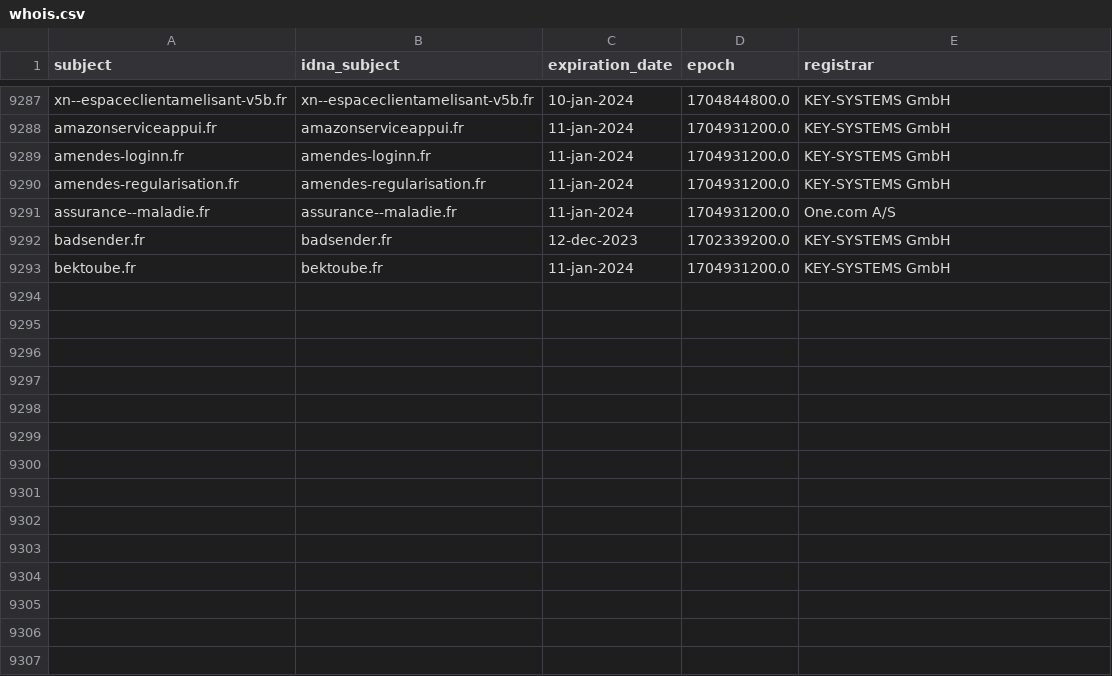
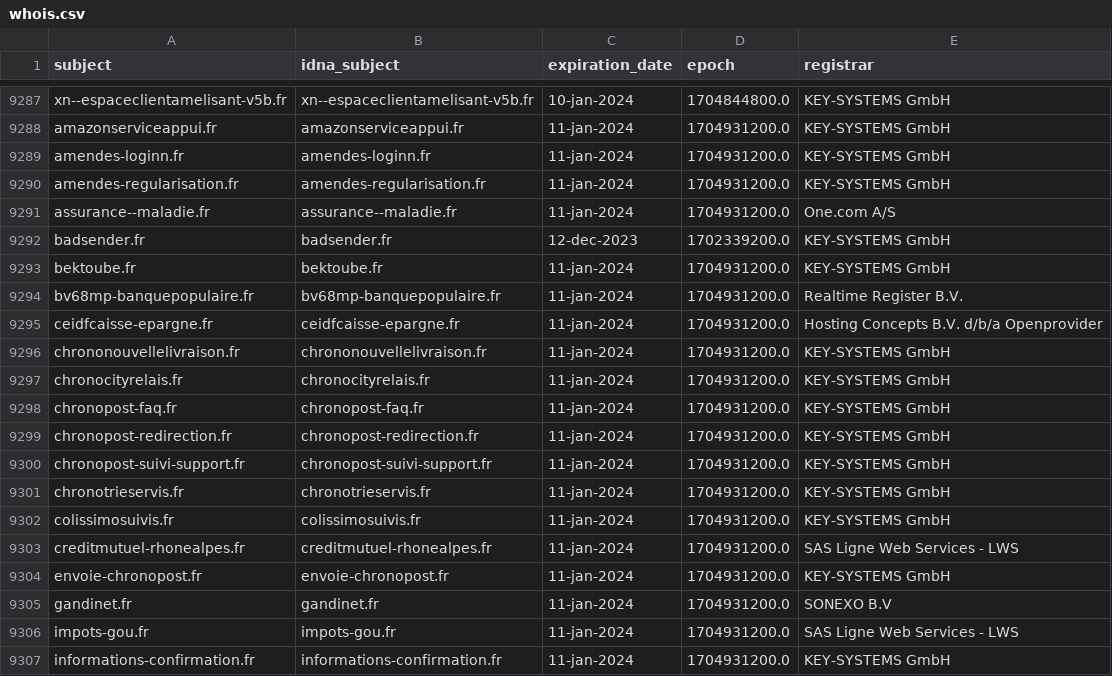
Before and after one commit to dead-hosts/Red-Flag-Domains_web_red.flag.domains, a CSV file: .pyfunceble/whois.csv, drawn as a sheet; only a part is shown, gaps mark what is left out; the diff names each change by its address in the sheet, - before the commit and + after, or states it on an @@ line.

```diff
--- a/.pyfunceble/whois.csv
+++ b/.pyfunceble/whois.csv
+row 9294: bv68mp-banquepopulaire.fr | bv68mp-banquepopulaire.fr | 11-jan-2024 | 1704931200.0 | Realtime Register B.V.
+row 9295: ceidfcaisse-epargne.fr | ceidfcaisse-epargne.fr | 11-jan-2024 | 1704931200.0 | Hosting Concepts B.V. d/b/a Openprovider
+row 9296: chrononouvellelivraison.fr | chrononouvellelivraison.fr | 11-jan-2024 | 1704931200.0 | KEY-SYSTEMS GmbH
+row 9297: chronocityrelais.fr | chronocityrelais.fr | 11-jan-2024 | 1704931200.0 | KEY-SYSTEMS GmbH
+row 9298: chronopost-faq.fr | chronopost-faq.fr | 11-jan-2024 | 1704931200.0 | KEY-SYSTEMS GmbH
+row 9299: chronopost-redirection.fr | chronopost-redirection.fr | 11-jan-2024 | 1704931200.0 | KEY-SYSTEMS GmbH
+row 9300: chronopost-suivi-support.fr | chronopost-suivi-support.fr | 11-jan-2024 | 1704931200.0 | KEY-SYSTEMS GmbH
+row 9301: chronotrieservis.fr | chronotrieservis.fr | 11-jan-2024 | 1704931200.0 | KEY-SYSTEMS GmbH
+row 9302: colissimosuivis.fr | colissimosuivis.fr | 11-jan-2024 | 1704931200.0 | KEY-SYSTEMS GmbH
+row 9303: creditmutuel-rhonealpes.fr | creditmutuel-rhonealpes.fr | 11-jan-2024 | 1704931200.0 | SAS Ligne Web Services - LWS
+row 9304: envoie-chronopost.fr | envoie-chronopost.fr | 11-jan-2024 | 1704931200.0 | KEY-SYSTEMS GmbH
+row 9305: gandinet.fr | gandinet.fr | 11-jan-2024 | 1704931200.0 | SONEXO B.V
+row 9306: impots-gou.fr | impots-gou.fr | 11-jan-2024 | 1704931200.0 | SAS Ligne Web Services - LWS
+row 9307: informations-confirmation.fr | informations-confirmation.fr | 11-jan-2024 | 1704931200.0 | KEY-SYSTEMS GmbH
```
Also changed, not shown: 11 other files.
